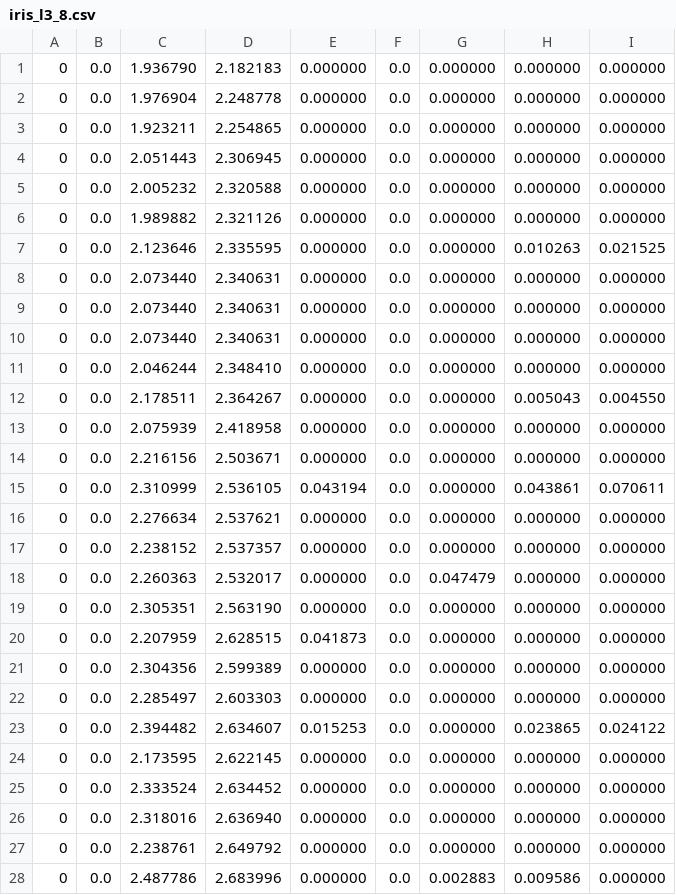
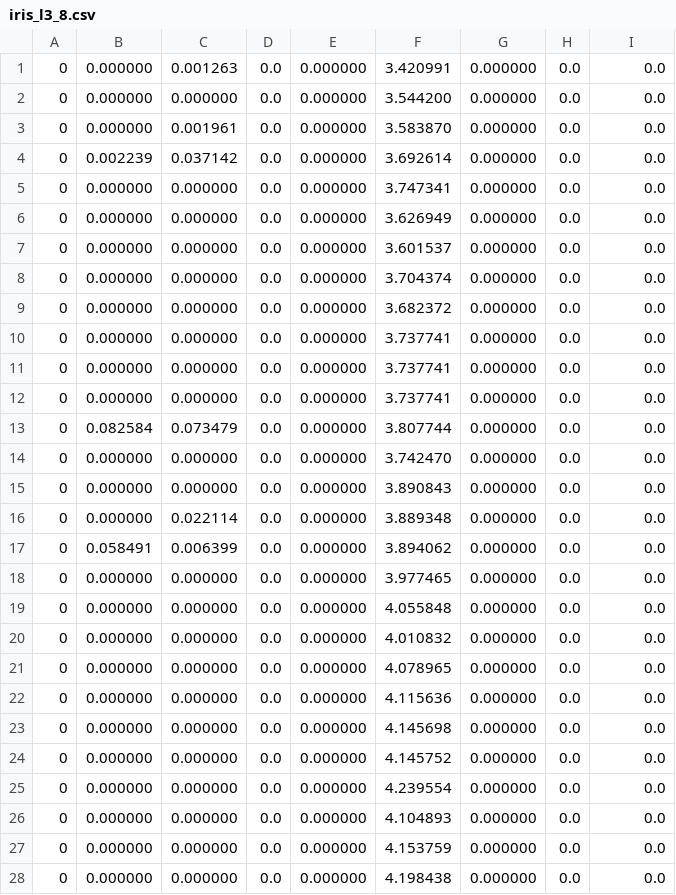
Before and after one commit to JPhilippot/Patterns, a CSV file: iris_8_10_8_/iris_l3_8.csv, drawn as a sheet; only a part is shown; removed rows and columns are numbered as before the commit, all else as after; the diff covers the shown part only; the diff names each change by its address in the sheet, - before the commit and + after, or states it on an @@ line.

```diff
--- a/iris_8_10_8_/iris_l3_8.csv
+++ b/iris_8_10_8_/iris_l3_8.csv
+column B, rows 1-28: 0.000000 | 0.000000 | 0.000000 | 0.002239 | 0.000000 | 0.000000 | 0.000000 | 0.000000 | 0.000000 | 0.000000 | 0.000000 | 0.000000 | 0.082584 | 0.000000 | 0.000000 | 0.000000 | 0.058491 | 0.000000 | 0.000000 | 0.000000 | 0.000000 | 0.000000 | 0.000000 | 0.000000 | 0.000000 | 0.000000 | 0.000000 | 0.000000
+column C, rows 1-28: 0.001263 | 0.000000 | 0.001961 | 0.037142 | 0.000000 | 0.000000 | 0.000000 | 0.000000 | 0.000000 | 0.000000 | 0.000000 | 0.000000 | 0.073479 | 0.000000 | 0.000000 | 0.022114 | 0.006399 | 0.000000 | 0.000000 | 0.000000 | 0.000000 | 0.000000 | 0.000000 | 0.000000 | 0.000000 | 0.000000 | 0.000000 | 0.000000
-column C, rows 1-28: 1.936790 | 1.976904 | 1.923211 | 2.051443 | 2.005232 | 1.989882 | 2.123646 | 2.073440 | 2.073440 | 2.073440 | 2.046244 | 2.178511 | 2.075939 | 2.216156 | 2.310999 | 2.276634 | 2.238152 | 2.260363 | 2.305351 | 2.207959 | 2.304356 | 2.285497 | 2.394482 | 2.173595 | 2.333524 | 2.318016 | 2.238761 | 2.487786
-column D, rows 1-28: 2.182183 | 2.248778 | 2.254865 | 2.306945 | 2.320588 | 2.321126 | 2.335595 | 2.340631 | 2.340631 | 2.340631 | 2.348410 | 2.364267 | 2.418958 | 2.503671 | 2.536105 | 2.537621 | 2.537357 | 2.532017 | 2.563190 | 2.628515 | 2.599389 | 2.603303 | 2.634607 | 2.622145 | 2.634452 | 2.636940 | 2.649792 | 2.683996
+column F, rows 1-28: 3.420991 | 3.544200 | 3.583870 | 3.692614 | 3.747341 | 3.626949 | 3.601537 | 3.704374 | 3.682372 | 3.737741 | 3.737741 | 3.737741 | 3.807744 | 3.742470 | 3.890843 | 3.889348 | 3.894062 | 3.977465 | 4.055848 | 4.010832 | 4.078965 | 4.115636 | 4.145698 | 4.145752 | 4.239554 | 4.104893 | 4.153759 | 4.198438
+column G, rows 1-28: all 0.000000
-column G, rows 1-28: 0.000000 | 0.000000 | 0.000000 | 0.000000 | 0.000000 | 0.000000 | 0.000000 | 0.000000 | 0.000000 | 0.000000 | 0.000000 | 0.000000 | 0.000000 | 0.000000 | 0.000000 | 0.000000 | 0.000000 | 0.047479 | 0.000000 | 0.000000 | 0.000000 | 0.000000 | 0.000000 | 0.000000 | 0.000000 | 0.000000 | 0.000000 | 0.002883
-column H, rows 1-28: 0.000000 | 0.000000 | 0.000000 | 0.000000 | 0.000000 | 0.000000 | 0.010263 | 0.000000 | 0.000000 | 0.000000 | 0.000000 | 0.005043 | 0.000000 | 0.000000 | 0.043861 | 0.000000 | 0.000000 | 0.000000 | 0.000000 | 0.000000 | 0.000000 | 0.000000 | 0.023865 | 0.000000 | 0.000000 | 0.000000 | 0.000000 | 0.009586
-I1:I6: 0.000000
+I1:I6: 0.0
-I7: 0.021525
+I7: 0.0
-I8:I11: 0.000000
+I8:I11: 0.0
-I12: 0.004550
+I12: 0.0
-I13:I14: 0.000000
+I13:I14: 0.0
-E15: 0.043194
+E15: 0.000000
-I15: 0.070611
+I15: 0.0
-I16:I22: 0.000000
+I16:I22: 0.0
-E20: 0.041873
+E20: 0.000000
-E23: 0.015253
+E23: 0.000000
-I23: 0.024122
+I23: 0.0
-I24:I28: 0.000000
+I24:I28: 0.0
```
Also changed, not shown: 104 edited cells elsewhere in this file, affichageWeb/sankey.csv, iris_8_10_8_.csv, 17 other files.
